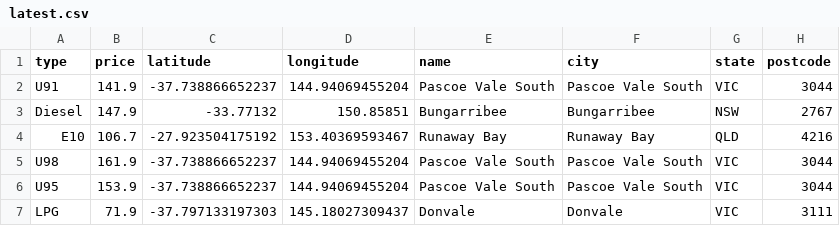
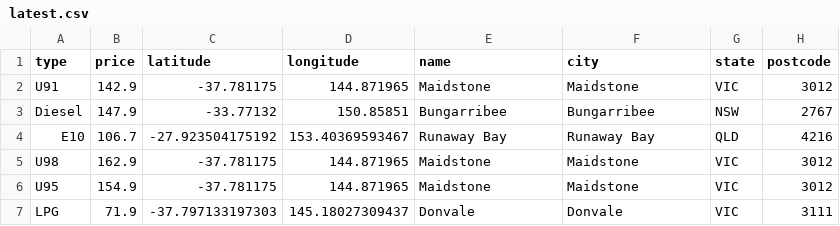
Before and after one commit to xingalfred/scraper, a CSV file: latest.csv, drawn as a sheet.

```diff
--- a/latest.csv
+++ b/latest.csv
@@ -1,7 +1,7 @@
 type,price,latitude,longitude,name,city,state,postcode
-U91,141.9,-37.738866652237,144.94069455204,Pascoe Vale South,Pascoe Vale South,VIC,3044
+U91,142.9,-37.781175,144.871965,Maidstone,Maidstone,VIC,3012
 Diesel,147.9,-33.77132,150.85851,Bungarribee,Bungarribee,NSW,2767
 E10,106.7,-27.923504175192,153.40369593467,Runaway Bay,Runaway Bay,QLD,4216
-U98,161.9,-37.738866652237,144.94069455204,Pascoe Vale South,Pascoe Vale South,VIC,3044
-U95,153.9,-37.738866652237,144.94069455204,Pascoe Vale South,Pascoe Vale South,VIC,3044
+U98,162.9,-37.781175,144.871965,Maidstone,Maidstone,VIC,3012
+U95,154.9,-37.781175,144.871965,Maidstone,Maidstone,VIC,3012
 LPG,71.9,-37.797133197303,145.18027309437,Donvale,Donvale,VIC,3111
```
